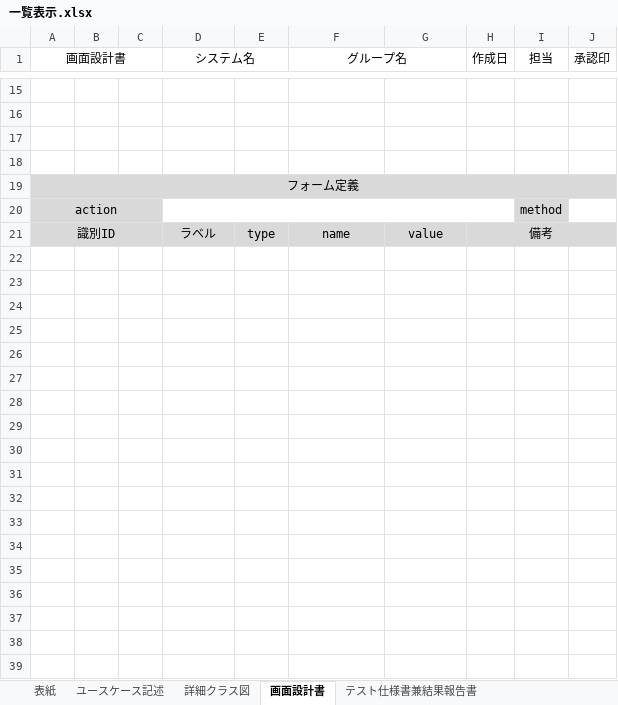
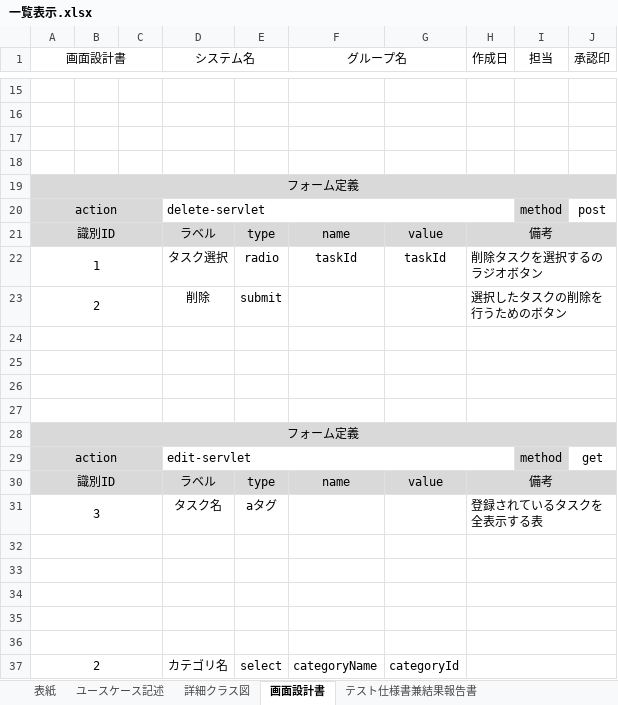
Before and after one commit to comsize-yutohonda/TaskManager, an Excel workbook: 詳細設計書/一覧表示.xlsx, sheet 画面設計書, drawn as a sheet; only a part is shown, gaps mark what is left out; values as stored, in another font and other column widths than the file's, no borders; charts and pictures not drawn; the diff names each change by its address in the sheet, - before the commit and + after, or states it on an @@ line.

```diff
--- a/詳細設計書/一覧表示.xlsx (sheet 画面設計書)
+++ b/詳細設計書/一覧表示.xlsx (sheet 画面設計書)
-D20 (システム名): (empty)
+D20 (システム名): delete-servlet
-J20 (承認印): (empty)
+J20 (承認印): post
+row 22: 1 |  |  | タスク選択 | radio | taskId | taskId | 削除タスクを選択するのラジオボタン
+row 23: 2 |  |  | 削除 | submit |  |  | 選択したタスクの削除を行うためのボタン
+row 24: (empty)
+row 25: (empty)
+row 26: (empty)
+row 27: (empty)
+row 28: フォーム定義
+row 29: action |  |  | edit-servlet |  |  |  |  | method | get
+row 30: 識別ID |  |  | ラベル | type | name | value | 備考
+row 31: 3 |  |  | タスク名 | aタグ |  |  | 登録されているタスクを全表示する表
+row 32: (empty)
+row 33: (empty)
+row 34: (empty)
+row 35: (empty)
+row 36: (empty)
+row 37: 2 |  |  | カテゴリ名 | select | categoryName | categoryId
```
Also changed, not shown: charts or pictures, 進捗管理表_58期.xlsx, 2 other files.
